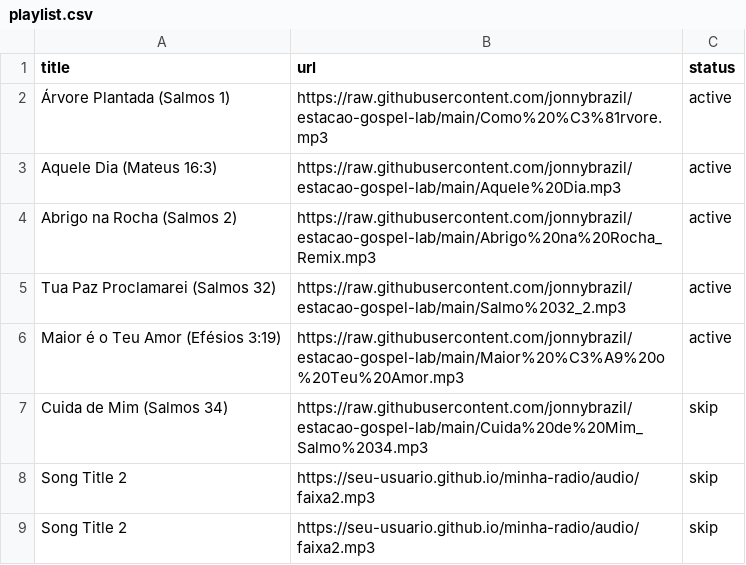
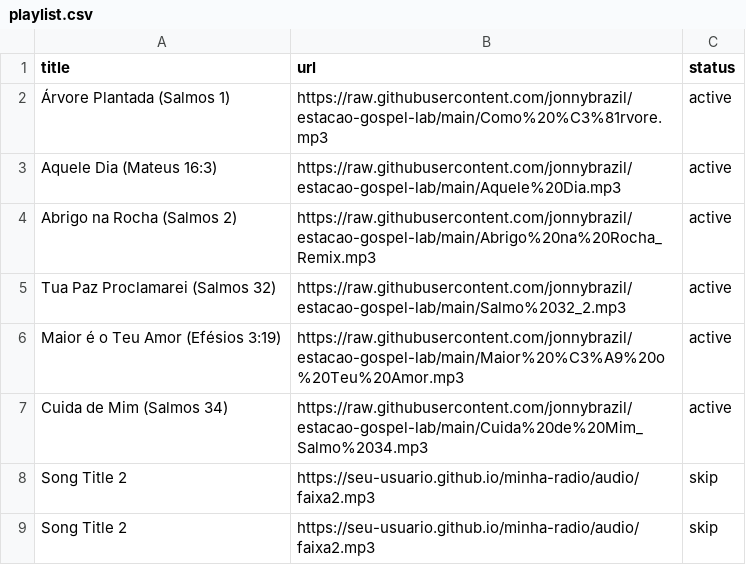
Before and after one commit to jonnybrazil/estacao-gospel-lab, a CSV file: playlist.csv, drawn as a sheet.

Commit message:
Update playlist.csv

```diff
--- a/playlist.csv
+++ b/playlist.csv
@@ -6,3 +6,3 @@ title,url,status
 "Maior é o Teu Amor (Efésios 3:19)","https://raw.githubusercontent.com/jonnybrazil/estacao-gospel-lab/main/Maior%20%C3%A9%20o%20Teu%20Amor.mp3","active"
-"Cuida de Mim (Salmos 34)","https://raw.githubusercontent.com/jonnybrazil/estacao-gospel-lab/main/Cuida%20de%20Mim_Salmo%2034.mp3","skip"
+"Cuida de Mim (Salmos 34)","https://raw.githubusercontent.com/jonnybrazil/estacao-gospel-lab/main/Cuida%20de%20Mim_Salmo%2034.mp3","active"
 "Song Title 2","https://seu-usuario.github.io/minha-radio/audio/faixa2.mp3","skip"
```
